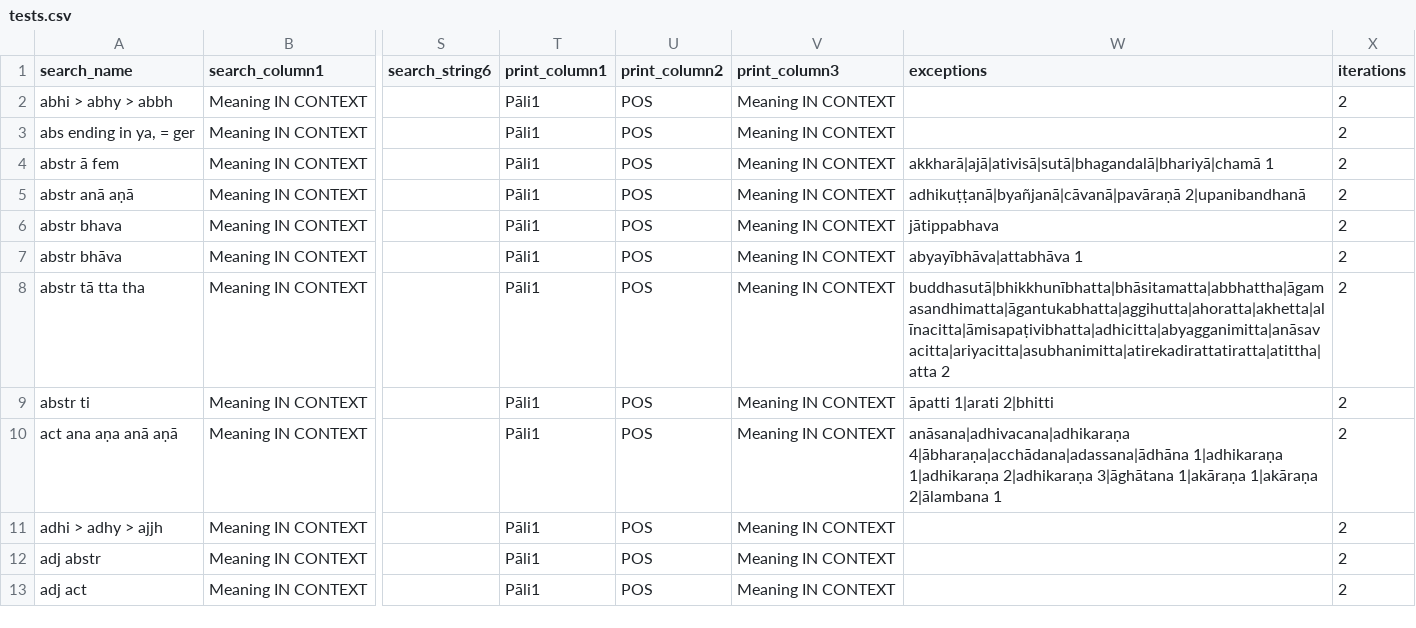
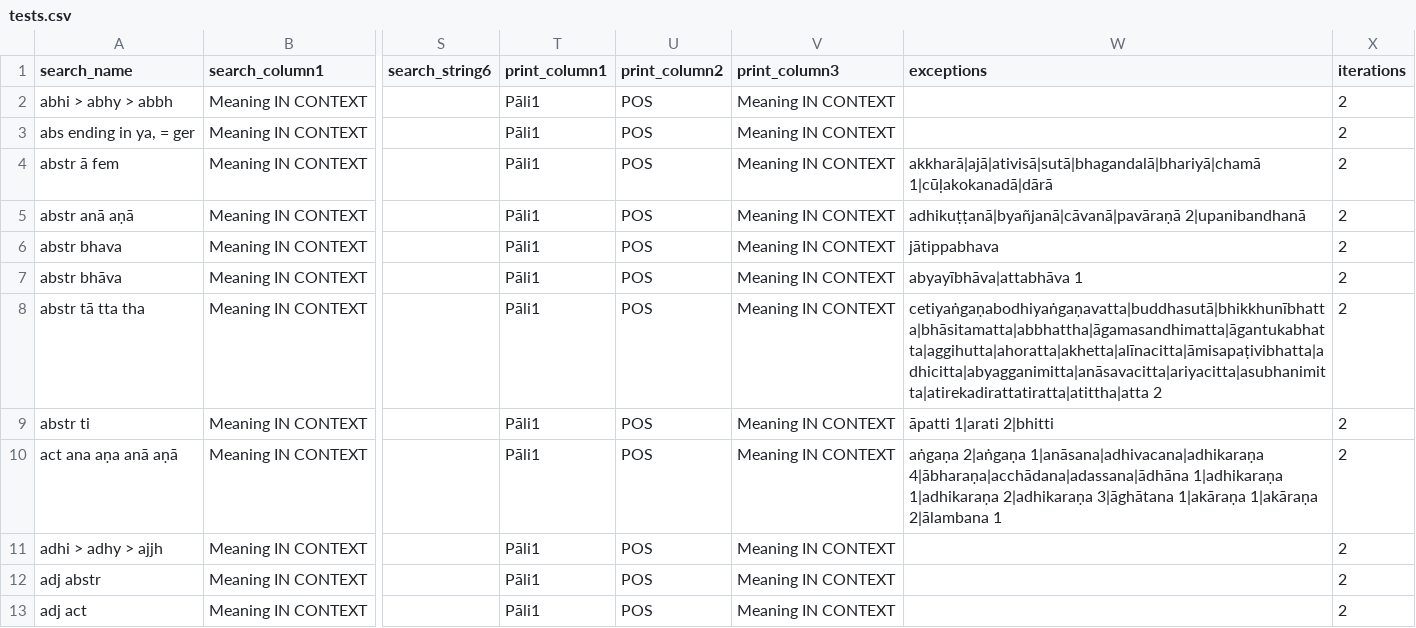
Before and after one commit to digitalpalidictionary/data-tests, a CSV file: tests.csv, drawn as a sheet; only a part is shown, gaps mark what is left out; the diff covers the shown part only; the diff names each change by its address in the sheet, - before the commit and + after, or states it on an @@ line.

```diff
--- a/tests.csv
+++ b/tests.csv
-W4 (exceptions): akkharā|ajā|ativisā|sutā|bhagandalā|bhariyā|chamā 1
+W4 (exceptions): akkharā|ajā|ativisā|sutā|bhagandalā|bhariyā|chamā 1|cūḷakokanadā|dārā
-W8 (exceptions): buddhasutā|bhikkhunībhatta|bhāsitamatta|abbhattha|āgamasandhimatta|āgantukabhatta|aggihutta|ahoratta|akhetta|alīnacitta|āmisapaṭivibhatta|adhicitta|abyagganimitta|anāsavacitta|ariyacitta|asubhanimitta|atirekadirattatiratta|atittha|atta 2
+W8 (exceptions): cetiyaṅgaṇabodhiyaṅgaṇavatta|buddhasutā|bhikkhunībhatta|bhāsitamatta|abbhattha|āgamasandhimatta|āgantukabhatta|aggihutta|ahoratta|akhetta|alīnacitta|āmisapaṭivibhatta|adhicitta|abyagganimitta|anāsavacitta|ariyacitta|asubhanimitta|atirekadirattatiratta|atittha|atta 2
-W10 (exceptions): anāsana|adhivacana|adhikaraṇa 4|ābharaṇa|acchādana|adassana|ādhāna 1|adhikaraṇa…
+W10 (exceptions): aṅgaṇa 2|aṅgaṇa 1|anāsana|adhivacana|adhikaraṇa 4|ābharaṇa|acchādana|adassana|ādhāna 1|adhikaraṇa…
```
Also changed, not shown: 2 added rows and 15 edited cells elsewhere in this file, 2 other files.
